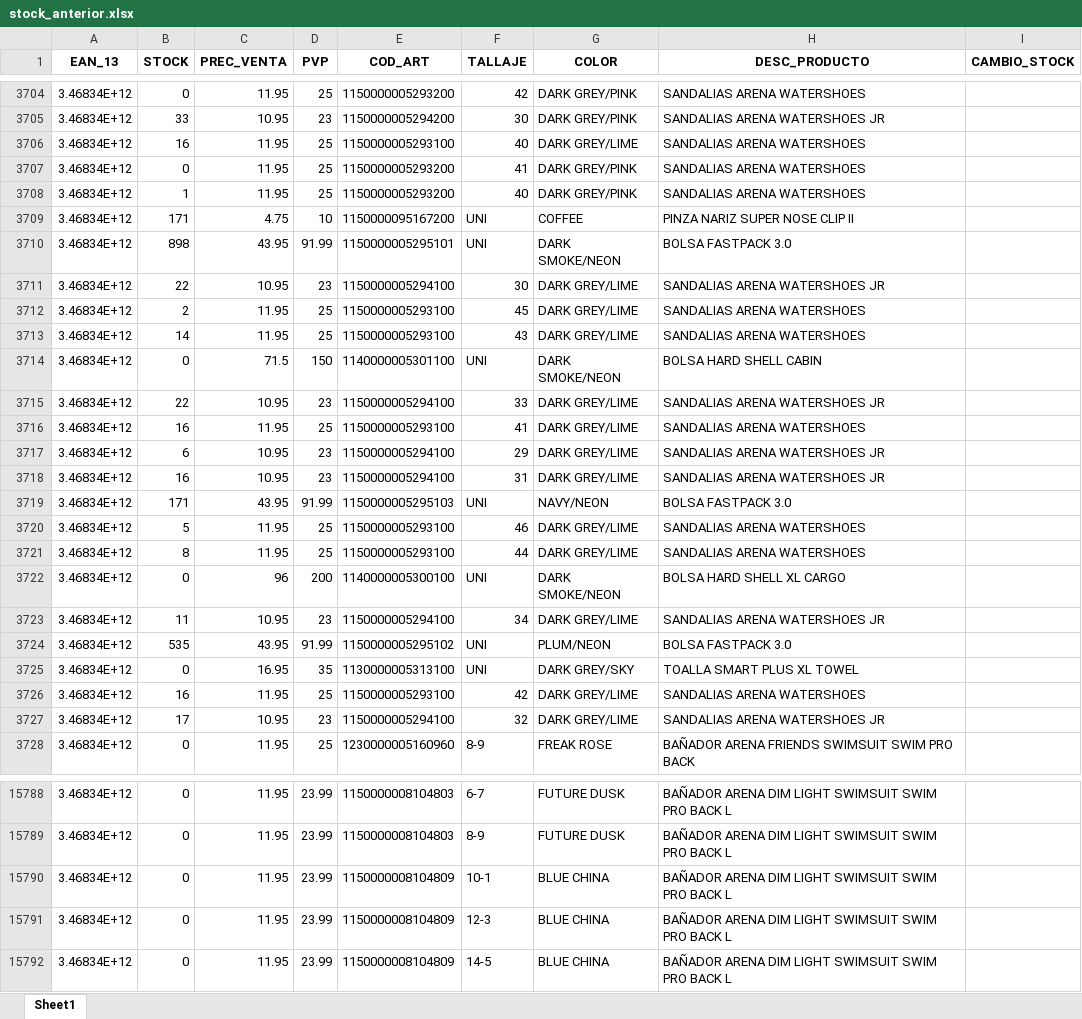
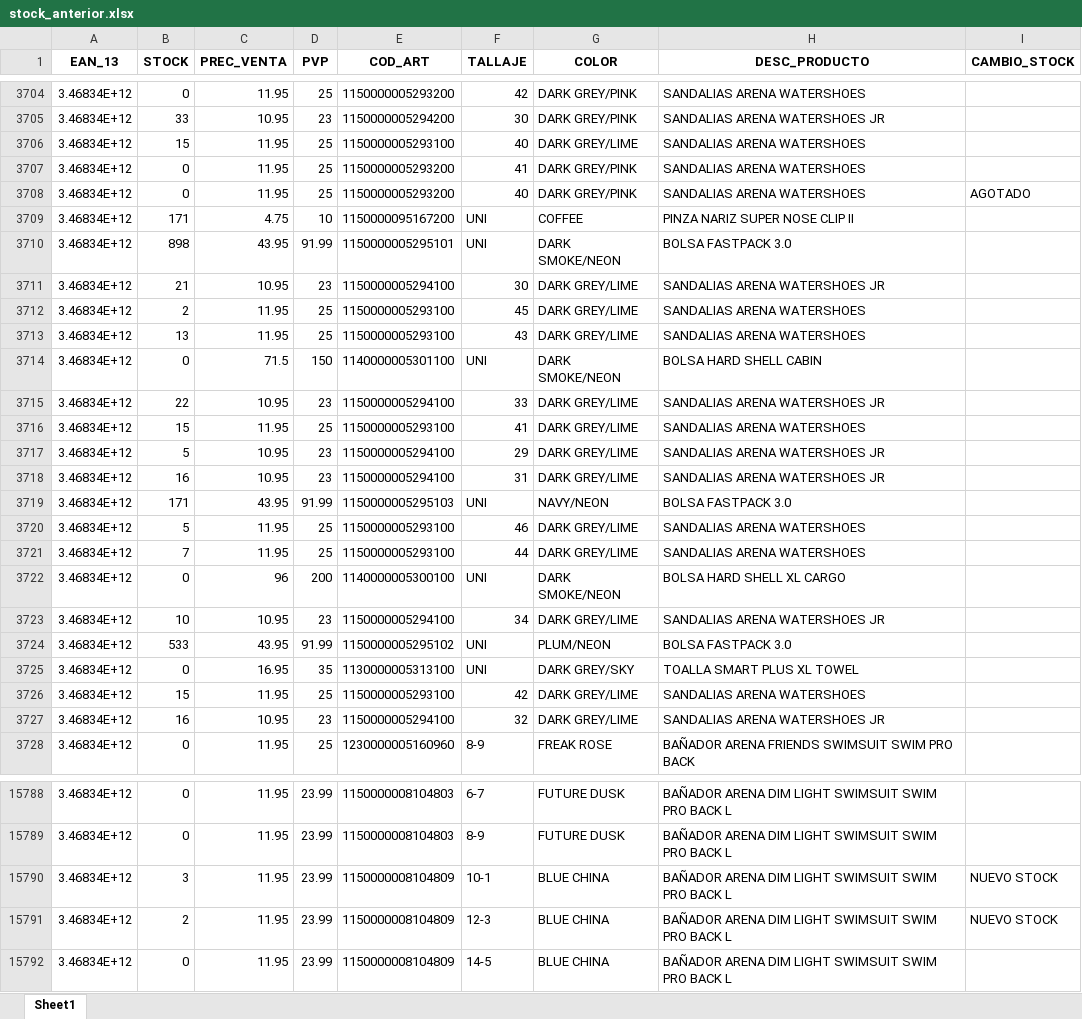
Before and after one commit to diazvjuanjo/stock_alert, an Excel workbook: stock_anterior.xlsx, sheet Sheet1, drawn as a sheet; only a part is shown, gaps mark what is left out; values as stored, in another font and other column widths than the file's, no borders; the diff covers the shown part only; the diff names each change by its address in the sheet, - before the commit and + after, or states it on an @@ line.

```diff
--- a/stock_anterior.xlsx (sheet Sheet1)
+++ b/stock_anterior.xlsx (sheet Sheet1)
-B3706 (STOCK): 16
+B3706 (STOCK): 15
-B3708 (STOCK): 1
+B3708 (STOCK): 0
-I3708 (CAMBIO_STOCK): (empty)
+I3708 (CAMBIO_STOCK): AGOTADO
-B3711 (STOCK): 22
+B3711 (STOCK): 21
-B3713 (STOCK): 14
+B3713 (STOCK): 13
-B3716 (STOCK): 16
+B3716 (STOCK): 15
-B3717 (STOCK): 6
+B3717 (STOCK): 5
-B3721 (STOCK): 8
+B3721 (STOCK): 7
-B3723 (STOCK): 11
+B3723 (STOCK): 10
-B3724 (STOCK): 535
+B3724 (STOCK): 533
-B3726 (STOCK): 16
+B3726 (STOCK): 15
-B3727 (STOCK): 17
+B3727 (STOCK): 16
-B15790 (STOCK): 0
+B15790 (STOCK): 3
-I15790:I15791 (CAMBIO_STOCK): (empty)
+I15790:I15791 (CAMBIO_STOCK): NUEVO STOCK
-B15791 (STOCK): 0
+B15791 (STOCK): 2
```
Also changed, not shown: 167 edited cells elsewhere in this sheet.
